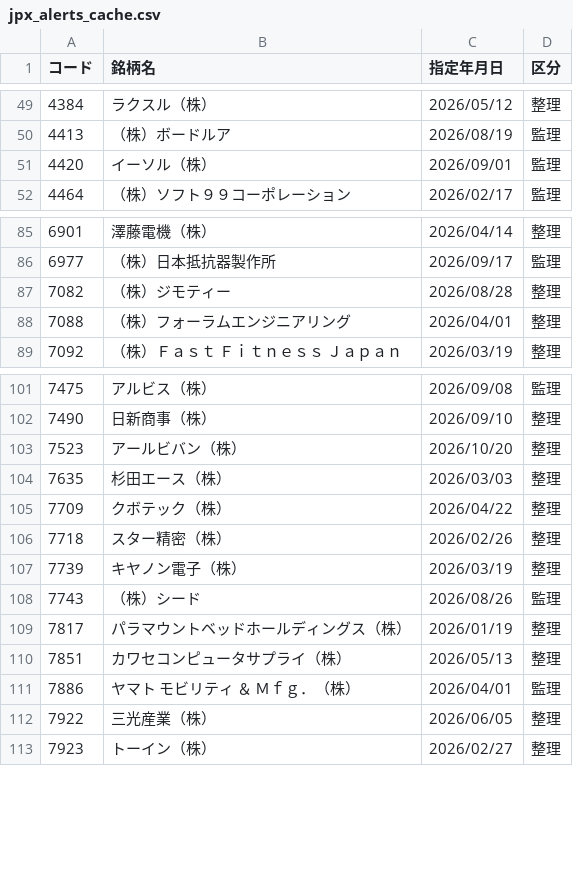
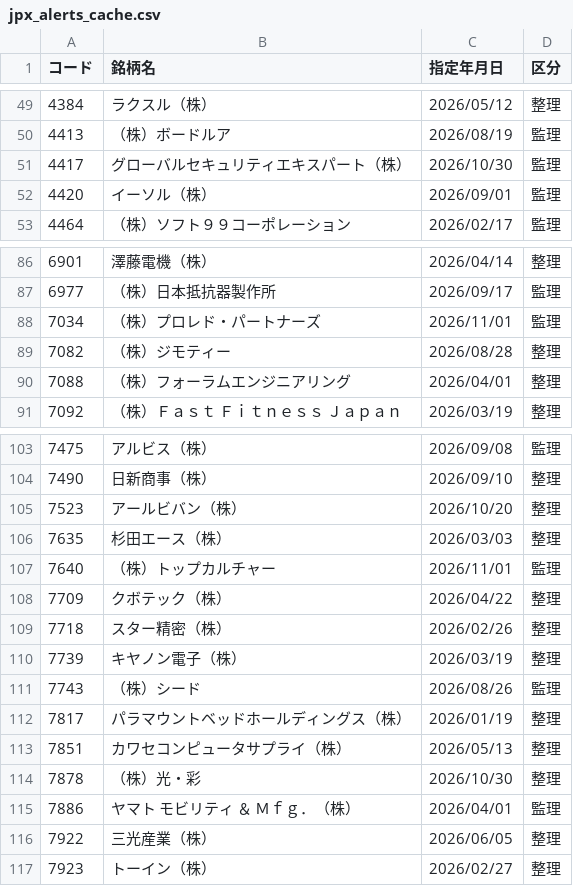
Before and after one commit to koureisyayou/kensaku_net001, a CSV file: jpx_alerts_cache.csv, drawn as a sheet; only a part is shown, gaps mark what is left out; the diff names each change by its address in the sheet, - before the commit and + after, or states it on an @@ line.

```diff
--- a/jpx_alerts_cache.csv
+++ b/jpx_alerts_cache.csv
+row 51: 4417 | グローバルセキュリティエキスパート（株） | 2026/10/30 | 監理
+row 88: 7034 | （株）プロレド・パートナーズ | 2026/11/01 | 監理
+row 107: 7640 | （株）トップカルチャー | 2026/11/01 | 監理
+row 114: 7878 | （株）光・彩 | 2026/10/30 | 整理
```
Also changed, not shown: local_prices.csv, net_net_candidates.csv, 12 other files.
